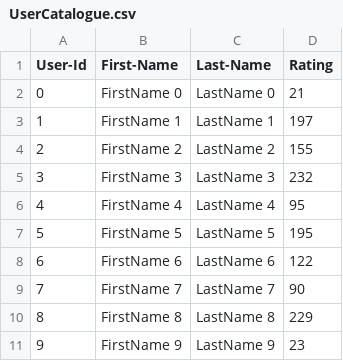
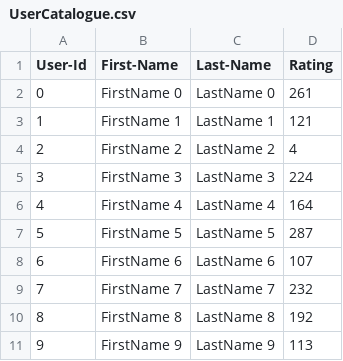
Before and after one commit to AEDGroupRepository/lab_7, a CSV file: Labo7/lab7_complete/UserCatalogue.csv, drawn as a sheet.

```diff
--- a/Labo7/lab7_complete/UserCatalogue.csv
+++ b/Labo7/lab7_complete/UserCatalogue.csv
@@ -1,11 +1,11 @@
 User-Id,First-Name,Last-Name,Rating
-0,FirstName 0,LastName 0,21
-1,FirstName 1,LastName 1,197
-2,FirstName 2,LastName 2,155
-3,FirstName 3,LastName 3,232
-4,FirstName 4,LastName 4,95
-5,FirstName 5,LastName 5,195
-6,FirstName 6,LastName 6,122
-7,FirstName 7,LastName 7,90
-8,FirstName 8,LastName 8,229
-9,FirstName 9,LastName 9,23
+0,FirstName 0,LastName 0,261
+1,FirstName 1,LastName 1,121
+2,FirstName 2,LastName 2,4
+3,FirstName 3,LastName 3,224
+4,FirstName 4,LastName 4,164
+5,FirstName 5,LastName 5,287
+6,FirstName 6,LastName 6,107
+7,FirstName 7,LastName 7,232
+8,FirstName 8,LastName 8,192
+9,FirstName 9,LastName 9,113
```
Also changed, not shown: Labo7/lab7_complete/CommentData.csv, 5 other files.
